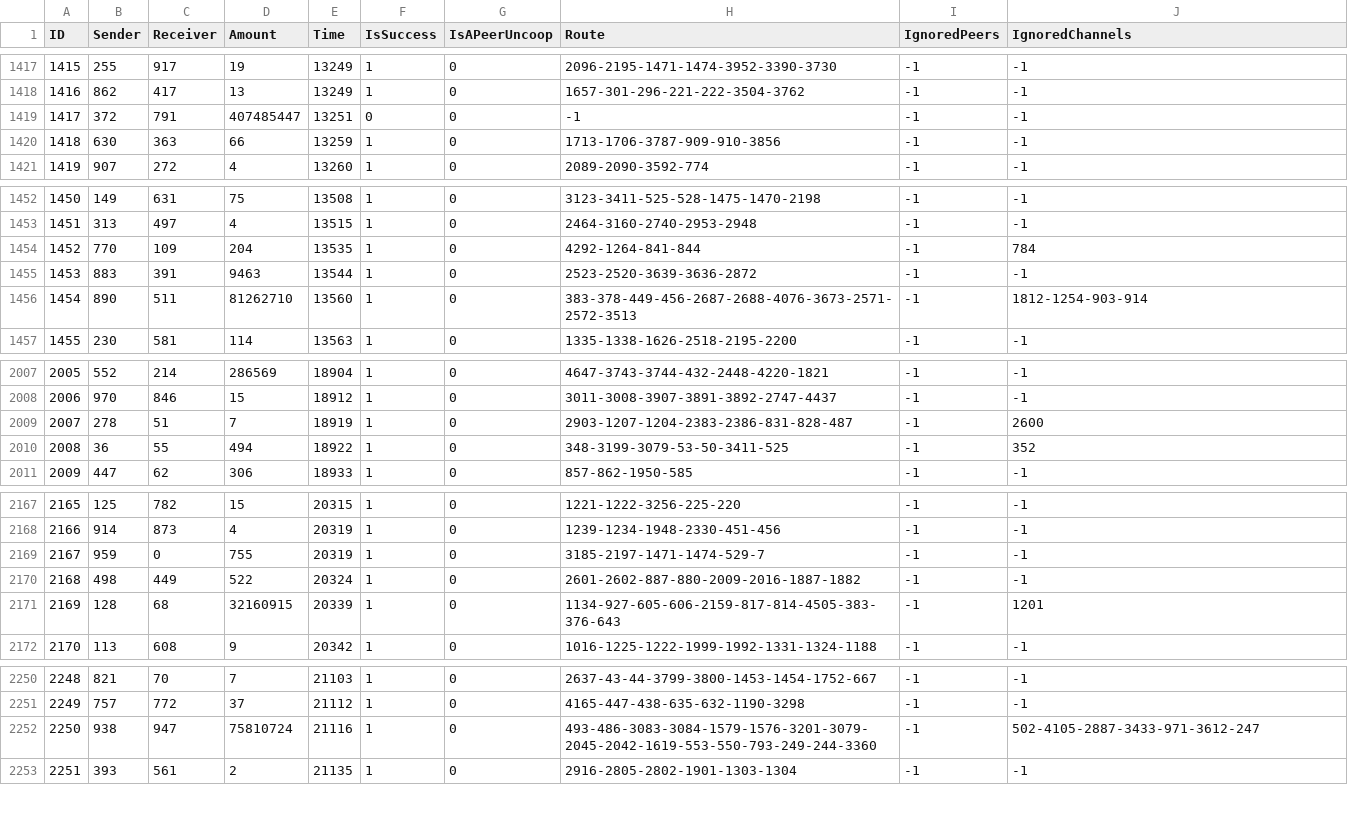
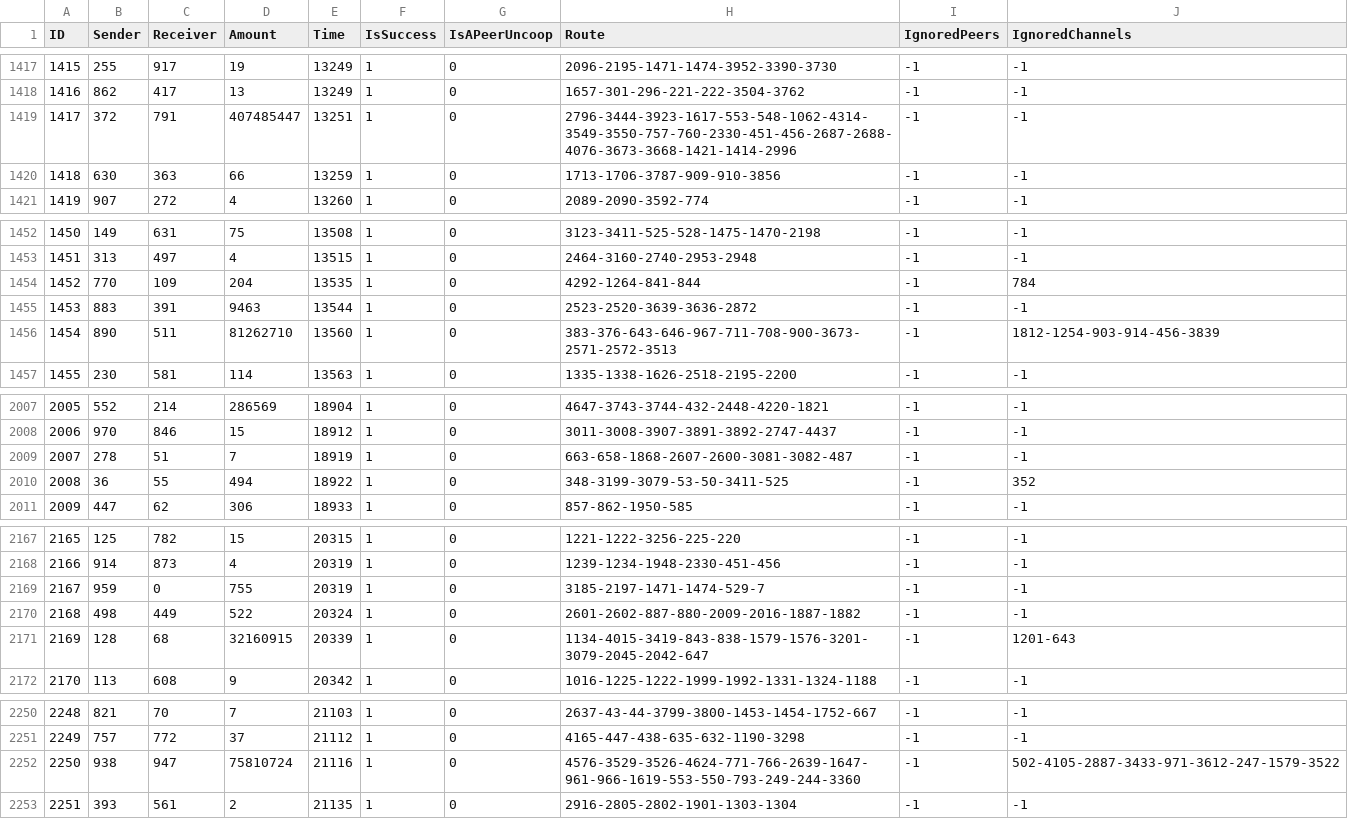
Before and after one commit to Amirhosein/cloth, a CSV file: payment_output.csv, drawn as a sheet; only a part is shown, gaps mark what is left out; the diff covers the shown part only.

```diff
--- a/payment_output.csv
+++ b/payment_output.csv
@@ -1418,3 +1418,3 @@ ID,Sender,Receiver,Amount,Time,IsSuccess,IsAPeerUncoop,Route,IgnoredPeers,Ignore
 1416,862,417,13,13249,1,0,1657-301-296-221-222-3504-3762,-1,-1
-1417,372,791,407485447,13251,0,0,-1,-1,-1
+1417,372,791,407485447,13251,1,0,2796-3444-3923-1617-553-548-1062-4314-3549-3550-757-760-2330-451-456-2687-2688-4076-3673-3668-1421-1414-2996,-1,-1
 1418,630,363,66,13259,1,0,1713-1706-3787-909-910-3856,-1,-1
@@ -1455,3 +1455,3 @@ ID,Sender,Receiver,Amount,Time,IsSuccess,IsAPeerUncoop,Route,IgnoredPeers,Ignore
 1453,883,391,9463,13544,1,0,2523-2520-3639-3636-2872,-1,-1
-1454,890,511,81262710,13560,1,0,383-378-449-456-2687-2688-4076-3673-2571-2572-3513,-1,1812-1254-903-914
+1454,890,511,81262710,13560,1,0,383-376-643-646-967-711-708-900-3673-2571-2572-3513,-1,1812-1254-903-914-456-3839
 1455,230,581,114,13563,1,0,1335-1338-1626-2518-2195-2200,-1,-1
@@ -2008,3 +2008,3 @@ ID,Sender,Receiver,Amount,Time,IsSuccess,IsAPeerUncoop,Route,IgnoredPeers,Ignore
 2006,970,846,15,18912,1,0,3011-3008-3907-3891-3892-2747-4437,-1,-1
-2007,278,51,7,18919,1,0,2903-1207-1204-2383-2386-831-828-487,-1,2600
+2007,278,51,7,18919,1,0,663-658-1868-2607-2600-3081-3082-487,-1,-1
 2008,36,55,494,18922,1,0,348-3199-3079-53-50-3411-525,-1,352
@@ -2170,3 +2170,3 @@ ID,Sender,Receiver,Amount,Time,IsSuccess,IsAPeerUncoop,Route,IgnoredPeers,Ignore
 2168,498,449,522,20324,1,0,2601-2602-887-880-2009-2016-1887-1882,-1,-1
-2169,128,68,32160915,20339,1,0,1134-927-605-606-2159-817-814-4505-383-376-643,-1,1201
+2169,128,68,32160915,20339,1,0,1134-4015-3419-843-838-1579-1576-3201-3079-2045-2042-647,-1,1201-643
 2170,113,608,9,20342,1,0,1016-1225-1222-1999-1992-1331-1324-1188,-1,-1
@@ -2251,3 +2251,3 @@ ID,Sender,Receiver,Amount,Time,IsSuccess,IsAPeerUncoop,Route,IgnoredPeers,Ignore
 2249,757,772,37,21112,1,0,4165-447-438-635-632-1190-3298,-1,-1
-2250,938,947,75810724,21116,1,0,493-486-3083-3084-1579-1576-3201-3079-2045-2042-1619-553-550-793-249-244-3360,-1,502-4105-2887-3433-971-3612-247
+2250,938,947,75810724,21116,1,0,4576-3529-3526-4624-771-766-2639-1647-961-966-1619-553-550-793-249-244-3360,-1,502-4105-2887-3433-971-3612-247-1579-3522
 2251,393,561,2,21135,1,0,2916-2805-2802-1901-1303-1304,-1,-1
```
Also changed, not shown: 31 edited cells elsewhere in this file, channelInfo_output.csv, channel_output.csv, 5 other files.
